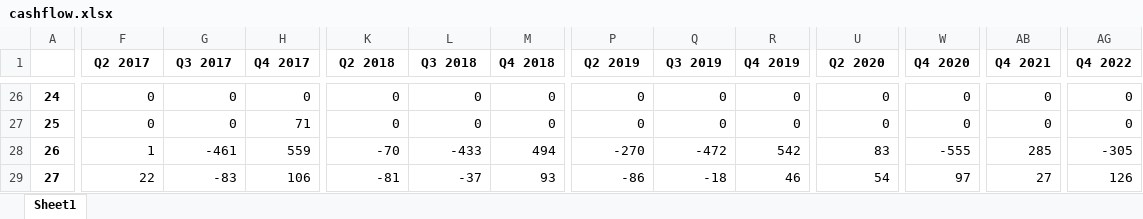
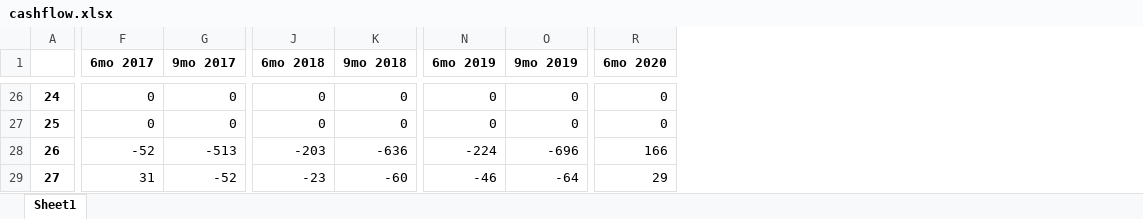
Before and after one commit to Julia-Susser/Financial-Statements, an Excel workbook: output/cashflow.xlsx, sheet Sheet1, drawn as a sheet; only a part is shown, gaps mark what is left out; values as stored, in another font and other column widths than the file's, no borders; removed rows and columns are numbered as before the commit, all else as after; the diff covers the shown part only; the diff names each change by its address in the sheet, - before the commit and + after, or states it on an @@ line.

```diff
--- a/output/cashflow.xlsx (sheet Sheet1)
+++ b/output/cashflow.xlsx (sheet Sheet1)
-column H (Q4 2017), rows 26-29: 0 | 71 | 559 | 106
-column M (Q4 2018), rows 26-29: 0 | 0 | 494 | 93
-column R (Q4 2019), rows 26-29: 0 | 0 | 542 | 46
-column W (Q4 2020), rows 26-29: 0 | 0 | -555 | 97
-column AB (Q4 2021), rows 26-29: 0 | 0 | 285 | 27
-column AG (Q4 2022), rows 26-29: 0 | 0 | -305 | 126
-F1: Q2 2017
+F1: 6mo 2017
-G1: Q3 2017
+G1: 9mo 2017
-J1: Q2 2018
+J1: 6mo 2018
-K1: Q3 2018
+K1: 9mo 2018
-N1: Q2 2019
+N1: 6mo 2019
-O1: Q3 2019
+O1: 9mo 2019
-R1: Q2 2020
+R1: 6mo 2020
-F28 (6mo 2017): 1
+F28 (6mo 2017): -52
-G28 (9mo 2017): -461
+G28 (9mo 2017): -513
-J28 (6mo 2018): -70
+J28 (6mo 2018): -203
-K28 (9mo 2018): -433
+K28 (9mo 2018): -636
-N28 (6mo 2019): -270
+N28 (6mo 2019): -224
-O28 (9mo 2019): -472
+O28 (9mo 2019): -696
-R28 (6mo 2020): 83
+R28 (6mo 2020): 166
-F29 (6mo 2017): 22
+F29 (6mo 2017): 31
-G29 (9mo 2017): -83
+G29 (9mo 2017): -52
-J29 (6mo 2018): -81
+J29 (6mo 2018): -23
-K29 (9mo 2018): -37
+K29 (9mo 2018): -60
-N29 (6mo 2019): -86
+N29 (6mo 2019): -46
-O29 (9mo 2019): -18
+O29 (9mo 2019): -64
-R29 (6mo 2020): 54
+R29 (6mo 2020): 29
```
Also changed, not shown: 1 removed row, 362 edited cells and row numbers in column A elsewhere in this sheet, financial statements/q3 2018 (2017).xlsx, output/cashflow copy.xlsx, 10 other files.
